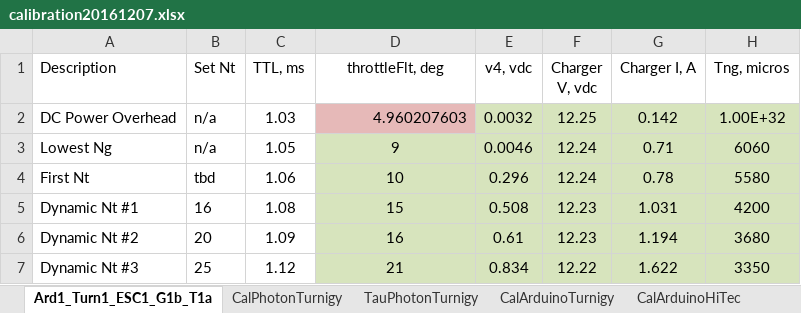
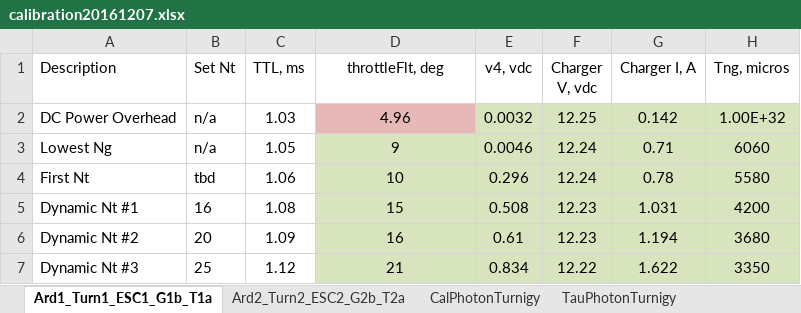
Before and after one commit to davegutz/ESC, an Excel workbook: myESC-Particle-DEV/saves/calibration20161207.xlsx, sheet Ard1_Turn1_ESC1_G1b_T1a, drawn as a sheet; only a part is shown; values as stored, in another font and other column widths than the file's, no borders; charts and pictures not drawn; the diff covers the shown part only; the diff names each change by its address in the sheet, - before the commit and + after, or states it on an @@ line.

```diff
--- a/myESC-Particle-DEV/saves/calibration20161207.xlsx (sheet Ard1_Turn1_ESC1_G1b_T1a)
+++ b/myESC-Particle-DEV/saves/calibration20161207.xlsx (sheet Ard1_Turn1_ESC1_G1b_T1a)
+sheet tab: Ard2_Turn2_ESC2_G2b_T2a
-D2 (throttleFlt, deg): 4.960207603
+D2 (throttleFlt, deg): 4.96
-D2 alignment: right
+D2 alignment: center
```
Also changed, not shown: 7 added rows, 7 removed rows, 23 edited cells and cell formats elsewhere in this sheet, formulas that keep their value, charts or pictures, 1 other file.
